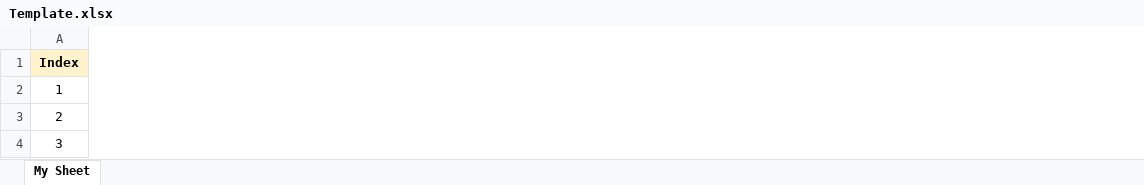
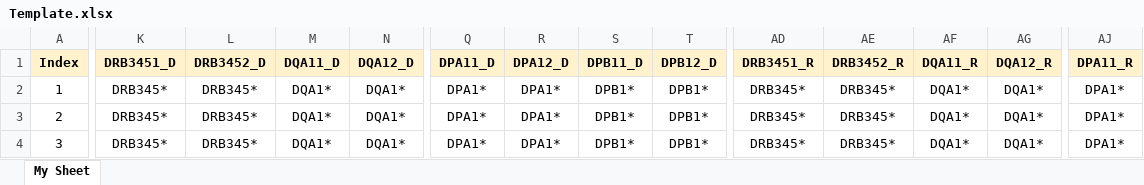
Before and after one commit to MICS-Lab/pelc, an Excel workbook: Template.xlsx, sheet My Sheet, drawn as a sheet; only a part is shown, gaps mark what is left out; values as stored, in another font and other column widths than the file's, no borders; the diff covers the shown part only; the diff names each change by its address in the sheet, - before the commit and + after, or states it on an @@ line.

```diff
--- a/Template.xlsx (sheet My Sheet)
+++ b/Template.xlsx (sheet My Sheet)
+column K (DRB3451_D), rows 2-4: all DRB345*
+column L (DRB3452_D), rows 2-4: all DRB345*
+column M (DQA11_D), rows 2-4: all DQA1*
+column N (DQA12_D), rows 2-4: all DQA1*
+column Q (DPA11_D), rows 2-4: all DPA1*
+column R (DPA12_D), rows 2-4: all DPA1*
+column S (DPB11_D), rows 2-4: all DPB1*
+column T (DPB12_D), rows 2-4: all DPB1*
+column AD (DRB3451_R), rows 2-4: all DRB345*
+column AE (DRB3452_R), rows 2-4: all DRB345*
+column AF (DQA11_R), rows 2-4: all DQA1*
+column AG (DQA12_R), rows 2-4: all DQA1*
+column AJ (DPA11_R), rows 2-4: all DPA1*
```
Also changed, not shown: 3 added columns elsewhere in this sheet, 20 other files.
